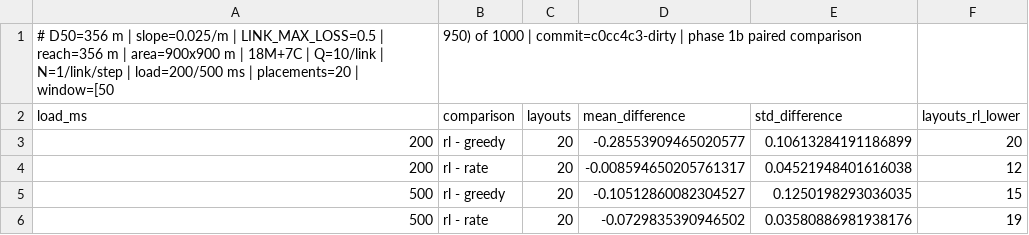
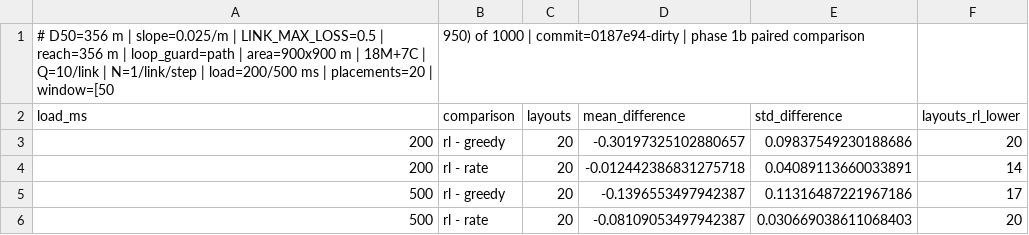
Before and after one commit to zinaassi/fanet-rl-routing, a CSV file: rl_sim/out/1b_paired.csv, drawn as a sheet.

```diff
--- a/rl_sim/out/1b_paired.csv
+++ b/rl_sim/out/1b_paired.csv
@@ -1,6 +1,6 @@
-# D50=356 m  |  slope=0.025/m  |  LINK_MAX_LOSS=0.5  |  reach=356 m  |  area=900x900 m  |  18M+7C  |  Q=10/link  |  N=1/link/step  |  load=200/500 ms  |  placements=20  |  window=[50,950) of 1000  |  commit=c0cc4c3-dirty  |  phase 1b paired comparison
+# D50=356 m  |  slope=0.025/m  |  LINK_MAX_LOSS=0.5  |  reach=356 m  |  loop_guard=path  |  area=900x900 m  |  18M+7C  |  Q=10/link  |  N=1/link/step  |  load=200/500 ms  |  placements=20  |  window=[50,950) of 1000  |  commit=0187e94-dirty  |  phase 1b paired comparison
 load_ms,comparison,layouts,mean_difference,std_difference,layouts_rl_lower
-200,rl - greedy,20,-0.28553909465020577,0.10613284191186899,20
-200,rl - rate,20,-0.008594650205761317,0.04521948401616038,12
-500,rl - greedy,20,-0.10512860082304527,0.1250198293036035,15
-500,rl - rate,20,-0.0729835390946502,0.03580886981938176,19
+200,rl - greedy,20,-0.30197325102880657,0.09837549230188686,20
+200,rl - rate,20,-0.012442386831275718,0.04089113660033891,14
+500,rl - greedy,20,-0.1396553497942387,0.11316487221967186,17
+500,rl - rate,20,-0.08109053497942387,0.030669038611068403,20
```
Also changed, not shown: rl_sim/out/1b_test_runs.csv, rl_sim/out/1b_training_log.csv, 25 other files.
